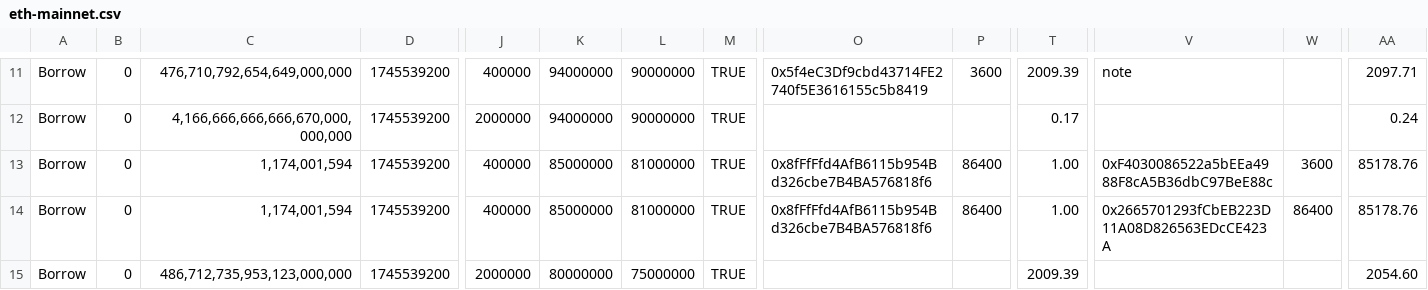
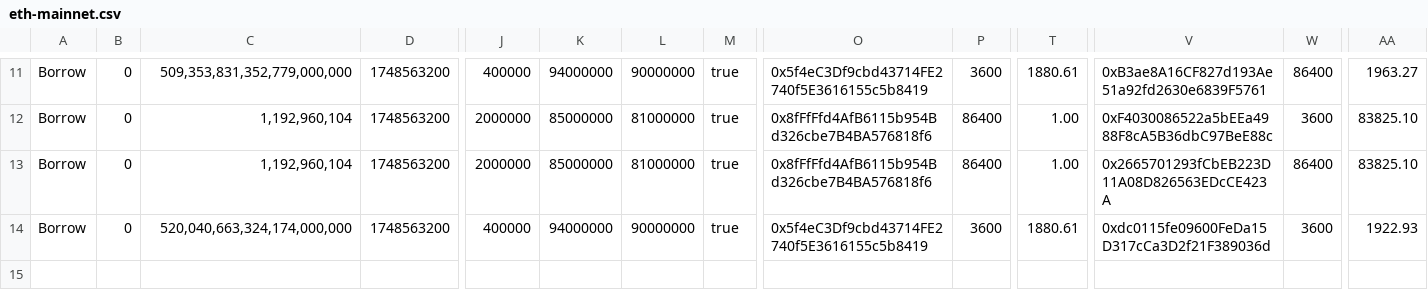
Before and after one commit to term-structure/termmax-contract-v2, a CSV file: script/deploy/deploydata/eth-mainnet.csv, drawn as a sheet; only a part is shown, gaps mark what is left out; removed rows and columns are numbered as before the commit, all else as after; rows hold the shown columns only; the diff covers the shown part only; the diff names each change by its address in the sheet, - before the commit and + after, or states it on an @@ line.

```diff
--- a/script/deploy/deploydata/eth-mainnet.csv
+++ b/script/deploy/deploydata/eth-mainnet.csv
-C11: 476,710,792,654,649,000,000
+C11: 509,353,831,352,779,000,000
-D11: 1745539200
+D11: 1748563200
-M11: TRUE
+M11: true
-T11: 2009.39
+T11: 1880.61
-V11: note
+V11: 0xB3ae8A16CF827d193Ae51a92fd2630e6839F5761
-W11: (empty)
+W11: 86400
-AA11: 2097.71
+AA11: 1963.27
-row 12: Borrow | 0 | 4,166,666,666,666,670,000,000,000 | 1745539200 | 2000000 | 94000000 | 90000000 | TRUE |  |  | 0.17 |  |  | 0.24
-C12:C13: 1,174,001,594
+C12:C13: 1,192,960,104
-D12:D14: 1745539200
+D12:D14: 1748563200
-J12:J13: 400000
+J12:J13: 2000000
-M12:M14: TRUE
+M12:M14: true
-AA12:AA13: 85178.76
+AA12:AA13: 83825.10
-C14: 486,712,735,953,123,000,000
+C14: 520,040,663,324,174,000,000
-J14: 2000000
+J14: 400000
-K14: 80000000
+K14: 94000000
-L14: 75000000
+L14: 90000000
-O14: (empty)
+O14: 0x5f4eC3Df9cbd43714FE2740f5E3616155c5b8419
-P14: (empty)
+P14: 3600
-T14: 2009.39
+T14: 1880.61
-V14: (empty)
+V14: 0xdc0115fe09600FeDa15D317cCa3D2f21F389036d
-W14: (empty)
+W14: 3600
-AA14: 2054.60
+AA14: 1922.93
```
Also changed, not shown: 44 edited cells elsewhere in this file, script/deploy/deploydata/arb-mainnet.csv, 6 other files.
